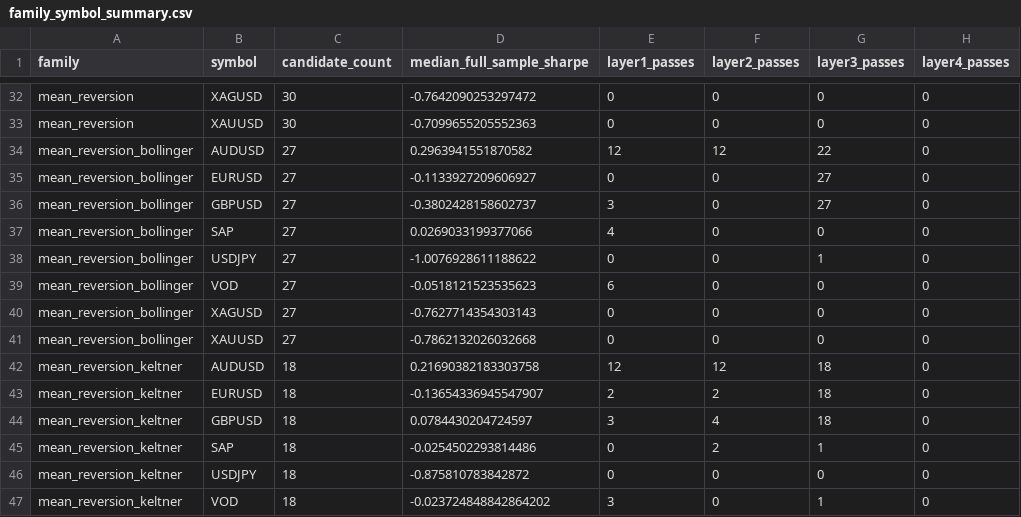
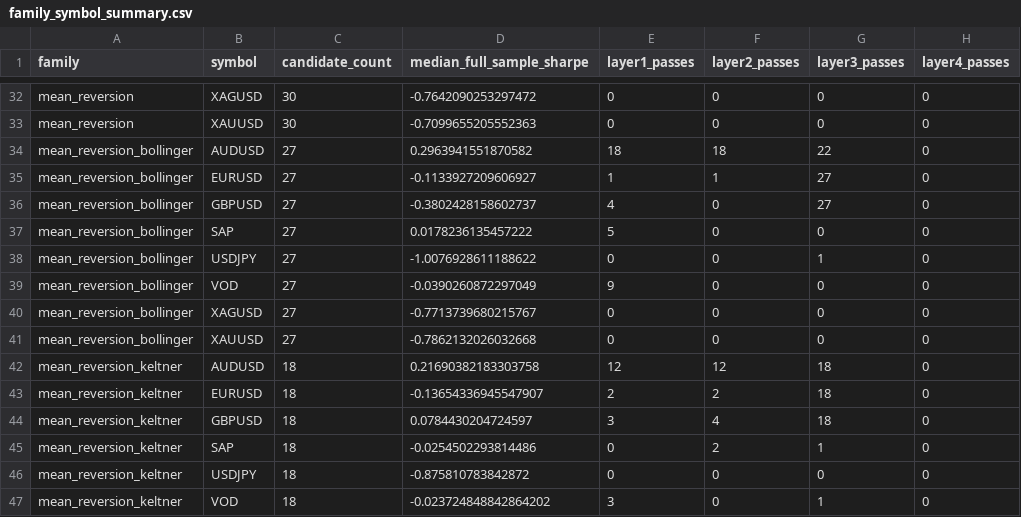
Before and after one commit to Milanpeter-77/Systematic-Trading-Pipeline, a CSV file: results/report/tables/family_symbol_summary.csv, drawn as a sheet; only a part is shown, gaps mark what is left out; the diff names each change by its address in the sheet, - before the commit and + after, or states it on an @@ line.

```diff
--- a/results/report/tables/family_symbol_summary.csv
+++ b/results/report/tables/family_symbol_summary.csv
-E34 (layer1_passes): 12
+E34 (layer1_passes): 18
-F34 (layer2_passes): 12
+F34 (layer2_passes): 18
-E35 (layer1_passes): 0
+E35 (layer1_passes): 1
-F35 (layer2_passes): 0
+F35 (layer2_passes): 1
-E36 (layer1_passes): 3
+E36 (layer1_passes): 4
-D37 (median_full_sample_sharpe): 0.0269033199377066
+D37 (median_full_sample_sharpe): 0.0178236135457222
-E37 (layer1_passes): 4
+E37 (layer1_passes): 5
-D39 (median_full_sample_sharpe): -0.0518121523535623
+D39 (median_full_sample_sharpe): -0.0390260872297049
-E39 (layer1_passes): 6
+E39 (layer1_passes): 9
-D40 (median_full_sample_sharpe): -0.7627714354303143
+D40 (median_full_sample_sharpe): -0.7713739680215767
```
Also changed, not shown: results/candidates/mean_reversion_vwap.csv, results/report/tables/failure_summary.csv, 30 other files.
